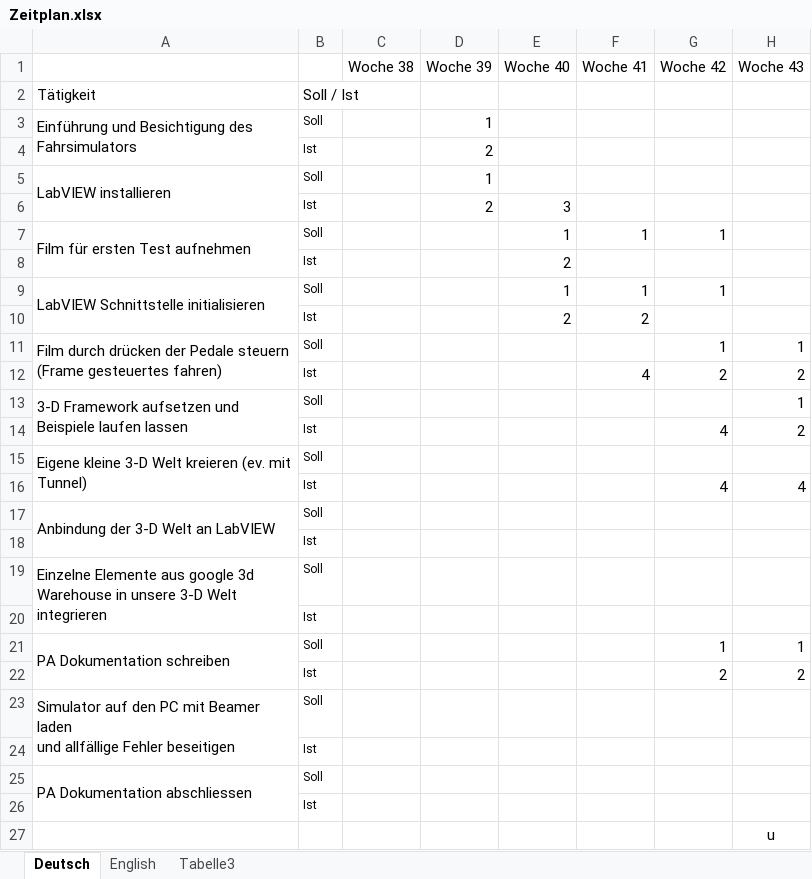
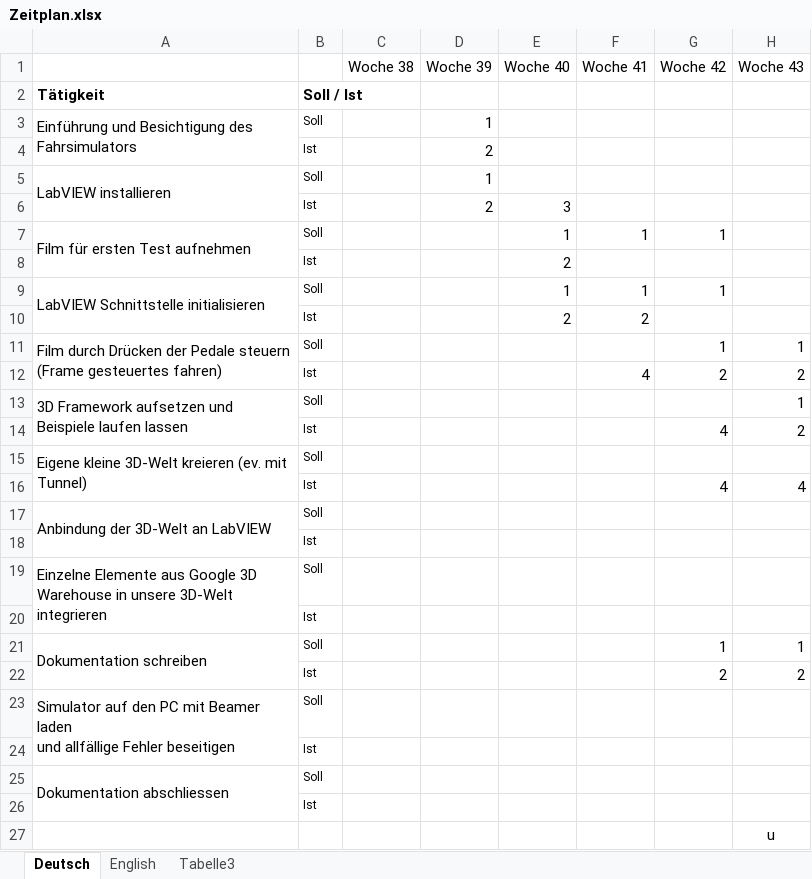
Before and after one commit to pa2011/PA2011, an Excel workbook: Documentation/Zeitplan.xlsx, sheet Deutsch, drawn as a sheet; only a part is shown; values as stored, in another font and other column widths than the file's, no borders; conditional formats not drawn; the diff names each change by its address in the sheet, - before the commit and + after, or states it on an @@ line.

```diff
--- a/Documentation/Zeitplan.xlsx (sheet Deutsch)
+++ b/Documentation/Zeitplan.xlsx (sheet Deutsch)
-A2:B2 bold: off
+A2:B2 bold: on
-A11: Film durch drücken der Pedale…
+A11: Film durch Drücken der Pedale…
-A13: 3-D Framework aufsetzen…
+A13: 3D Framework aufsetzen…
-A15: Eigene kleine 3-D Welt kreieren (ev.…
+A15: Eigene kleine 3D-Welt kreieren (ev.…
-A17: Anbindung der 3-D Welt an LabVIEW
+A17: Anbindung der 3D-Welt an LabVIEW
-A19: …Elemente aus google 3d Warehouse in unsere 3-D Welt integrieren
+A19: …Elemente aus Google 3D Warehouse in unsere 3D-Welt integrieren
-A21: PA Dokumentation schreiben
+A21: Dokumentation schreiben
-A25: PA Dokumentation abschliessen
+A25: Dokumentation abschliessen
```
Also changed, not shown: 7 other files.
